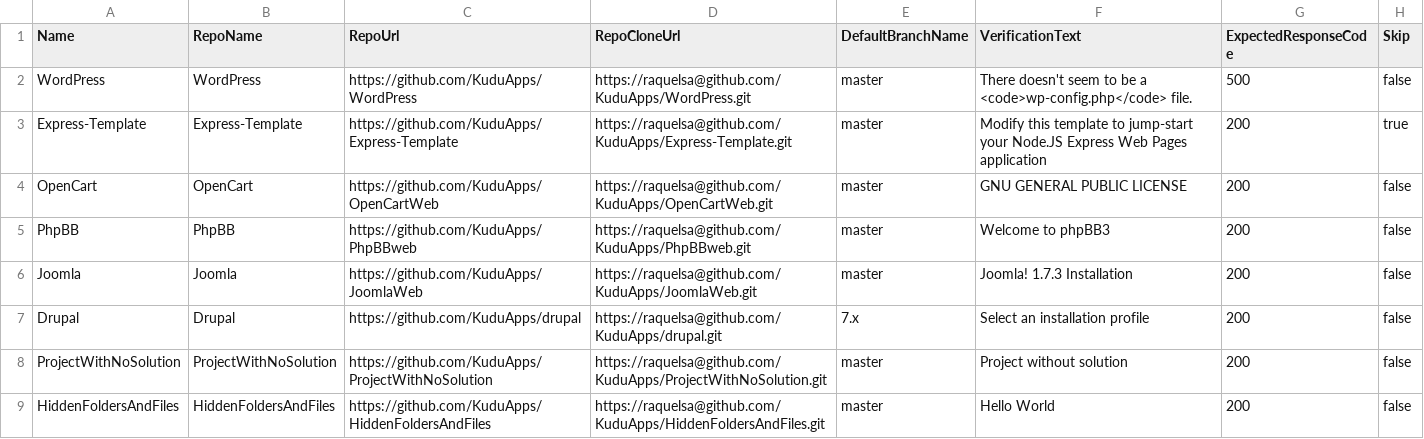
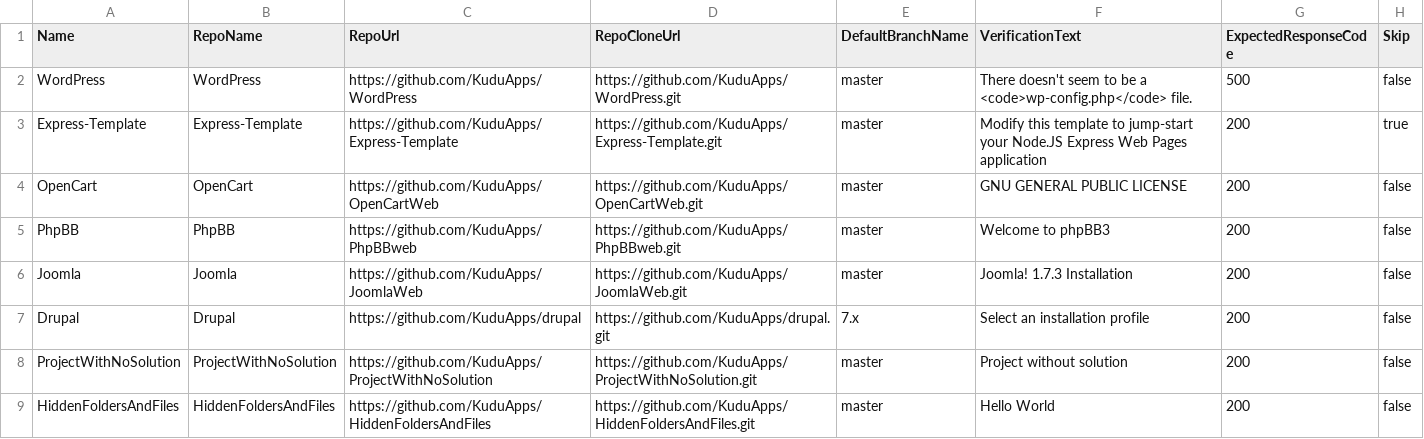
Before and after one commit to projectkudu/kudu, a CSV file: Kudu.FunctionalTests/GitDeploymentTests.csv, drawn as a sheet.

Commit message:
Removed username from clone urls.

```diff
--- a/Kudu.FunctionalTests/GitDeploymentTests.csv
+++ b/Kudu.FunctionalTests/GitDeploymentTests.csv
@@ -1,9 +1,9 @@
 Name,RepoName,RepoUrl,RepoCloneUrl,DefaultBranchName,VerificationText,ExpectedResponseCode,Skip
-WordPress,WordPress,https://github.com/KuduApps/WordPress,https://raquelsa@github.com/KuduApps/WordPress.git,"master",There doesn't seem to be a <code>wp-config.php</code> file.,500,false
-Express-Template,Express-Template,https://github.com/KuduApps/Express-Template,https://raquelsa@github.com/KuduApps/Express-Template.git,"master",Modify this template to jump-start your Node.JS Express Web Pages application,200,true
-OpenCart,OpenCart,https://github.com/KuduApps/OpenCartWeb,https://raquelsa@github.com/KuduApps/OpenCartWeb.git,"master",GNU GENERAL PUBLIC LICENSE,200,false
-PhpBB,PhpBB,https://github.com/KuduApps/PhpBBweb,https://raquelsa@github.com/KuduApps/PhpBBweb.git,"master",Welcome to phpBB3,200,false
-Joomla,Joomla,https://github.com/KuduApps/JoomlaWeb,https://raquelsa@github.com/KuduApps/JoomlaWeb.git,"master",Joomla! 1.7.3 Installation,200,false
-Drupal,Drupal,https://github.com/KuduApps/drupal,https://raquelsa@github.com/KuduApps/drupal.git,"7.x","Select an installation profile",200,false
-ProjectWithNoSolution,ProjectWithNoSolution,https://github.com/KuduApps/ProjectWithNoSolution,https://raquelsa@github.com/KuduApps/ProjectWithNoSolution.git,"master",Project without solution,200,false
-HiddenFoldersAndFiles,HiddenFoldersAndFiles,https://github.com/KuduApps/HiddenFoldersAndFiles,https://raquelsa@github.com/KuduApps/HiddenFoldersAndFiles.git,"master",Hello World,200,false
+WordPress,WordPress,https://github.com/KuduApps/WordPress,https://github.com/KuduApps/WordPress.git,"master",There doesn't seem to be a <code>wp-config.php</code> file.,500,false
+Express-Template,Express-Template,https://github.com/KuduApps/Express-Template,https://github.com/KuduApps/Express-Template.git,"master",Modify this template to jump-start your Node.JS Express Web Pages application,200,true
+OpenCart,OpenCart,https://github.com/KuduApps/OpenCartWeb,https://github.com/KuduApps/OpenCartWeb.git,"master",GNU GENERAL PUBLIC LICENSE,200,false
+PhpBB,PhpBB,https://github.com/KuduApps/PhpBBweb,https://github.com/KuduApps/PhpBBweb.git,"master",Welcome to phpBB3,200,false
+Joomla,Joomla,https://github.com/KuduApps/JoomlaWeb,https://github.com/KuduApps/JoomlaWeb.git,"master",Joomla! 1.7.3 Installation,200,false
+Drupal,Drupal,https://github.com/KuduApps/drupal,https://github.com/KuduApps/drupal.git,"7.x","Select an installation profile",200,false
+ProjectWithNoSolution,ProjectWithNoSolution,https://github.com/KuduApps/ProjectWithNoSolution,https://github.com/KuduApps/ProjectWithNoSolution.git,"master",Project without solution,200,false
+HiddenFoldersAndFiles,HiddenFoldersAndFiles,https://github.com/KuduApps/HiddenFoldersAndFiles,https://github.com/KuduApps/HiddenFoldersAndFiles.git,"master",Hello World,200,false
```
